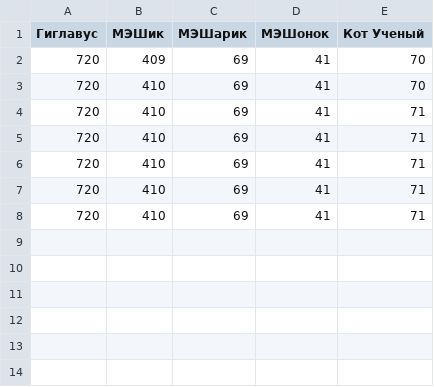
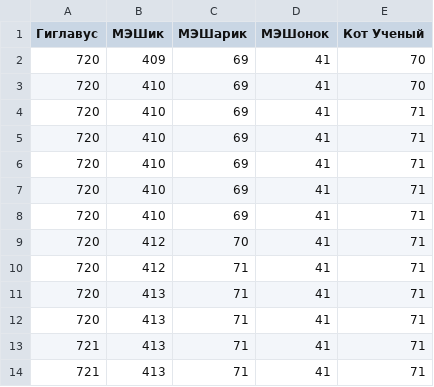
Before and after one commit to dan0nchik/AlexBot, a CSV file: data.csv, drawn as a sheet.

```diff
--- a/data.csv
+++ b/data.csv
@@ -8 +8,7 @@
 720,410,69,41,71
+720,412,70,41,71
+720,412,71,41,71
+720,413,71,41,71
+720,413,71,41,71
+721,413,71,41,71
+721,413,71,41,71
```
Also changed, not shown: 2 other files.
